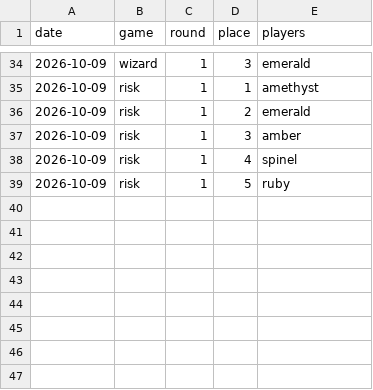
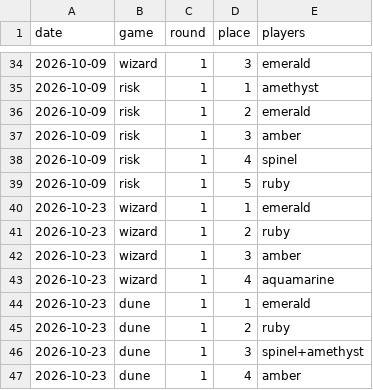
Before and after one commit to jscarlataS/game-night-treasury, a CSV file: data/results.csv, drawn as a sheet; only a part is shown, gaps mark what is left out; the diff names each change by its address in the sheet, - before the commit and + after, or states it on an @@ line.

```diff
--- a/data/results.csv
+++ b/data/results.csv
+row 40: 2026-10-23 | wizard | 1 | 1 | emerald
+row 41: 2026-10-23 | wizard | 1 | 2 | ruby
+row 42: 2026-10-23 | wizard | 1 | 3 | amber
+row 43: 2026-10-23 | wizard | 1 | 4 | aquamarine
+row 44: 2026-10-23 | dune | 1 | 1 | emerald
+row 45: 2026-10-23 | dune | 1 | 2 | ruby
+row 46: 2026-10-23 | dune | 1 | 3 | spinel+amethyst
+row 47: 2026-10-23 | dune | 1 | 4 | amber
```
